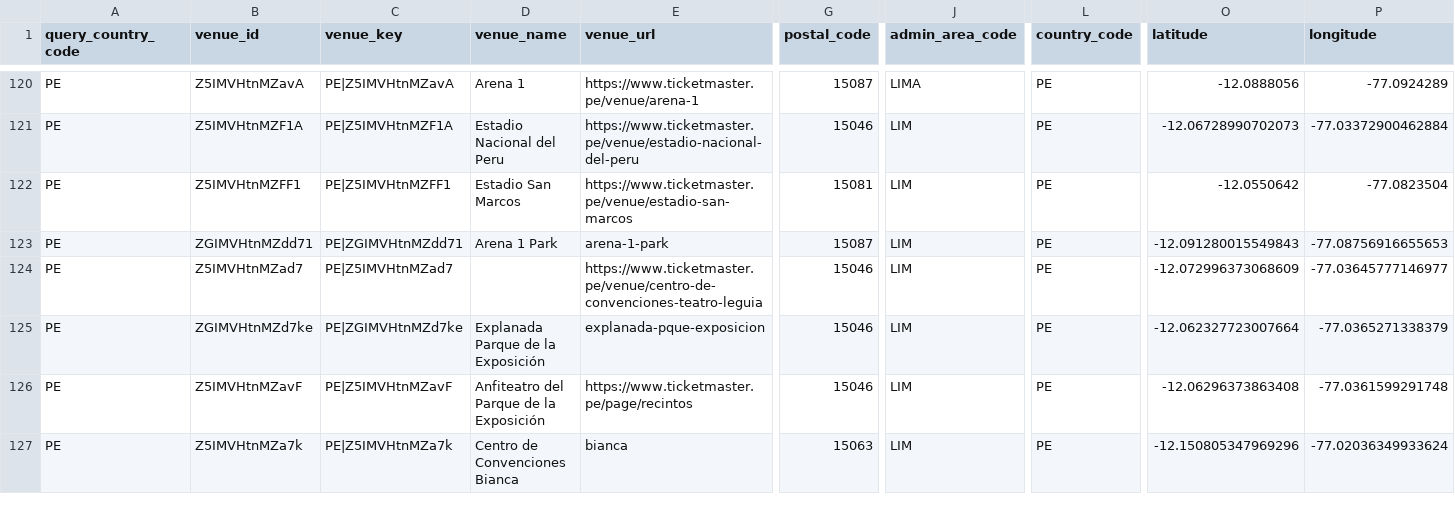
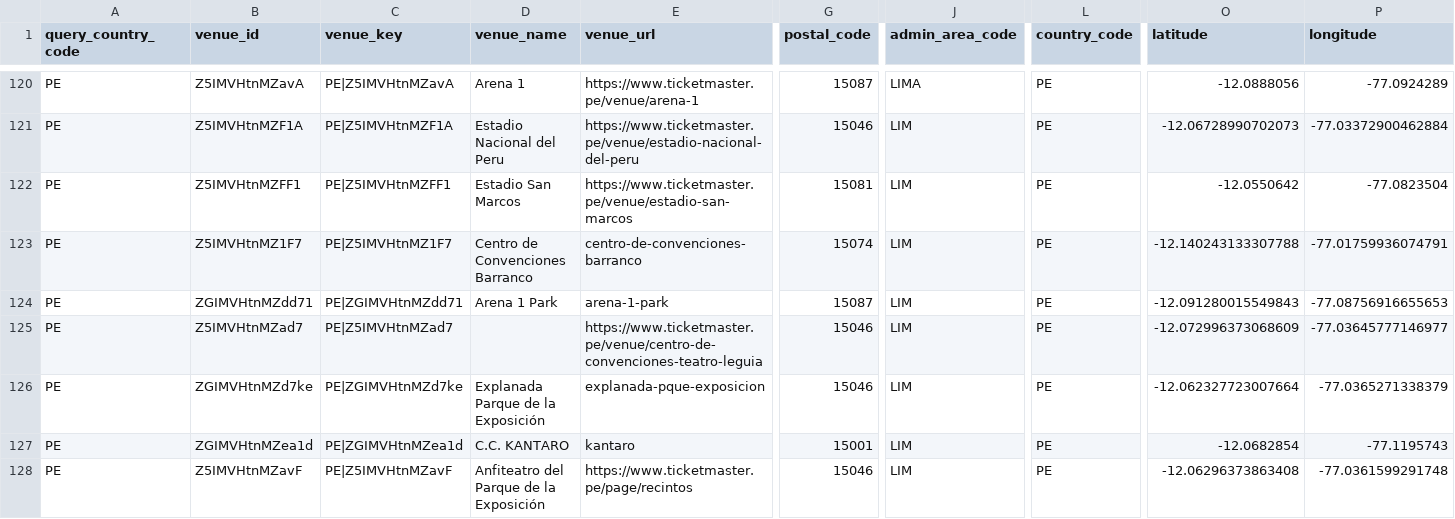
Before and after one commit to DavidCastilloSKT/analisis-oferta-musical-mexico-ticketmaster, a CSV file: data/processed/enriched_latam/dim_venues.csv, drawn as a sheet; only a part is shown, gaps mark what is left out; the shorter side is filled out with more unchanged rows; rows hold the shown columns only; the diff covers the shown part only; the diff names each change by its address in the sheet, - before the commit and + after, or states it on an @@ line.

```diff
--- a/data/processed/enriched_latam/dim_venues.csv
+++ b/data/processed/enriched_latam/dim_venues.csv
+row 123: PE | Z5IMVHtnMZ1F7 | PE|Z5IMVHtnMZ1F7 | Centro de Convenciones Barranco | centro-de-convenciones-barranco | 15074 | LIM | PE | -12.140243133307788 | -77.01759936074791
+row 127: PE | ZGIMVHtnMZea1d | PE|ZGIMVHtnMZea1d | C.C. KANTARO | kantaro | 15001 | LIM | PE | -12.0682854 | -77.1195743
```
Also changed, not shown: 4 added rows, 2 removed rows, 7 moved rows and 4 edited cells elsewhere in this file, data/processed/enriched_latam/bridge_event_attractions.csv, data/processed/enriched_latam/dim_attractions.csv, 2 other files.
